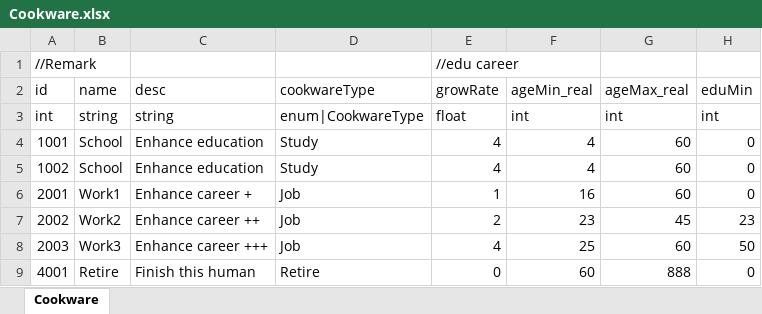
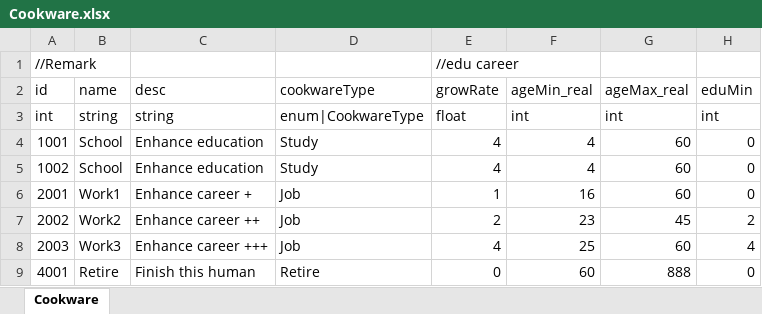
Before and after one commit to LUOHONGPENG/CookHuman3D, an Excel workbook: Assets/Excel/Cookware.xlsx, sheet Cookware, drawn as a sheet; values as stored, in another font and other column widths than the file's, no borders; the diff names each change by its address in the sheet, - before the commit and + after, or states it on an @@ line.

Commit message:
SpecialValue

```diff
--- a/Assets/Excel/Cookware.xlsx (sheet Cookware)
+++ b/Assets/Excel/Cookware.xlsx (sheet Cookware)
-H7 (eduMin): 23
+H7 (eduMin): 2
-H8 (eduMin): 50
+H8 (eduMin): 4
```
Also changed, not shown: 7 other files.
